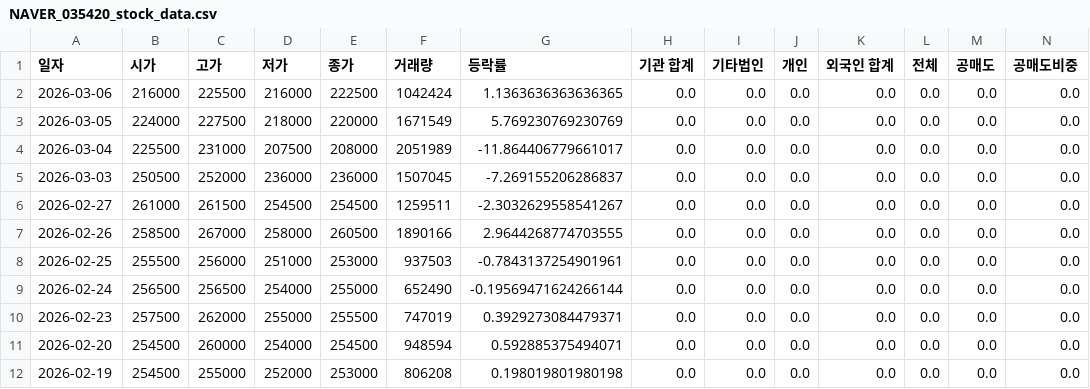
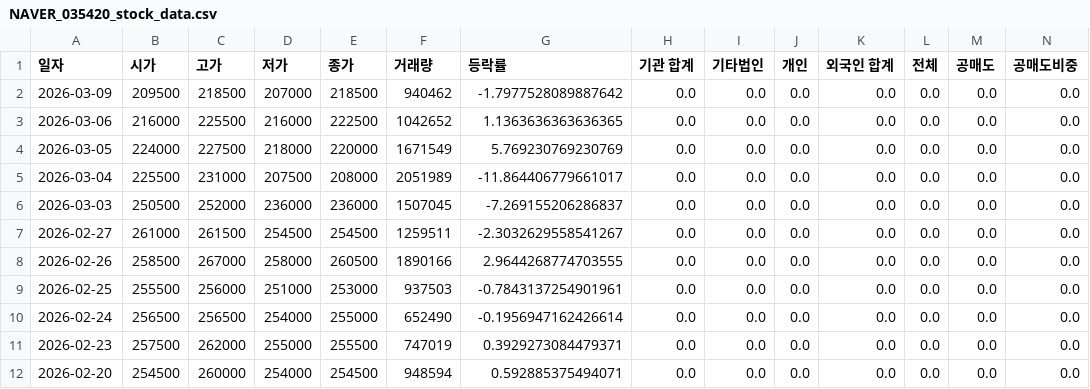
Before and after one commit to ccyun95/Internet_telecom_payment_work, a CSV file: data/NAVER_035420_stock_data.csv, drawn as a sheet; only a part is shown; the shorter side is filled out with more unchanged rows; addresses are those after the commit; rows hold the shown columns only; the diff names each change by its address in the sheet, - before the commit and + after, or states it on an @@ line.

```diff
--- a/data/NAVER_035420_stock_data.csv
+++ b/data/NAVER_035420_stock_data.csv
+row 2: 2026-03-09 | 209500 | 218500 | 207000 | 218500 | 940462 | -1.7977528089887642 | 0.0 | 0.0 | 0.0 | 0.0 | 0.0 | 0.0 | 0.0
-F3 (거래량): 1042424
+F3 (거래량): 1042652
-G10 (등락률): -0.19569471624266144
+G10 (등락률): -0.1956947162426614
```
Also changed, not shown: data/Hecto_Innovation_214180_stock_data.csv, data/ITcen_Global_124500_stock_data.csv, 8 other files.
